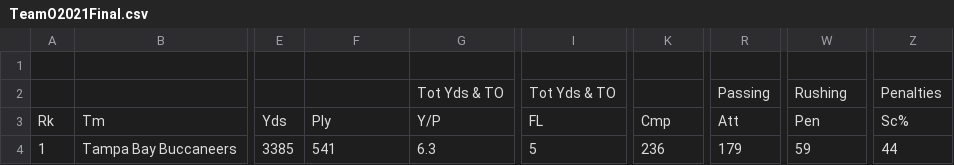
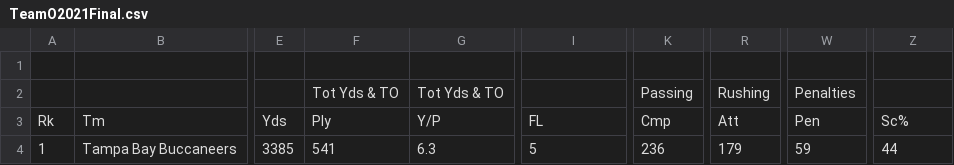
Before and after one commit to roddene/Stor538P2, a CSV file: TeamO2021Final.csv, drawn as a sheet; only a part is shown, gaps mark what is left out; the diff names each change by its address in the sheet, - before the commit and + after, or states it on an @@ line.

Commit message:
Update TeamO2021Final.csv

```diff
--- a/TeamO2021Final.csv
+++ b/TeamO2021Final.csv
-F2: (empty)
+F2: Tot Yds & TO
-I2: Tot Yds & TO
+I2: (empty)
-K2: (empty)
+K2: Passing
-R2: Passing
+R2: Rushing
-W2: Rushing
+W2: Penalties
-Z2: Penalties
+Z2: (empty)
```
